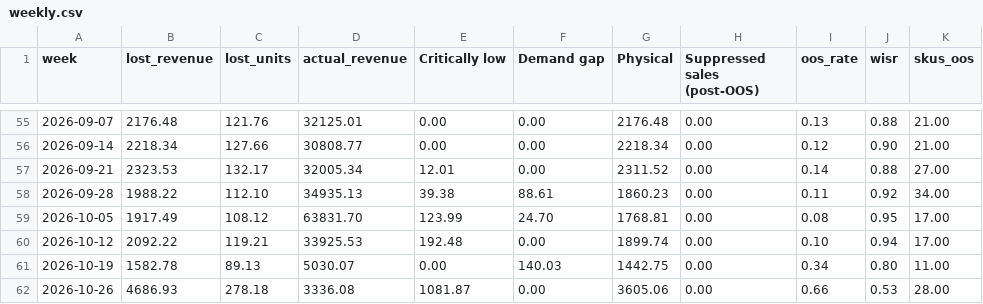
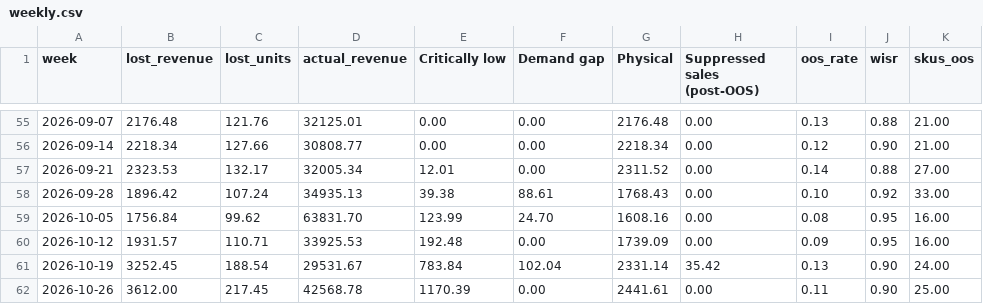
Before and after one commit to ennoenno98/OOSshopify, a CSV file: results/weekly.csv, drawn as a sheet; only a part is shown, gaps mark what is left out; the diff covers the shown part only.

```diff
--- a/results/weekly.csv
+++ b/results/weekly.csv
@@ -57,6 +57,6 @@ week,lost_revenue,lost_units,actual_revenue,Critically low,Demand gap,Physical,S
 2026-09-21,2323.53,132.17,32005.34,12.01,0.00,2311.52,0.00,0.14,0.88,27.00
-2026-09-28,1988.22,112.10,34935.13,39.38,88.61,1860.23,0.00,0.11,0.92,34.00
-2026-10-05,1917.49,108.12,63831.70,123.99,24.70,1768.81,0.00,0.08,0.95,17.00
-2026-10-12,2092.22,119.21,33925.53,192.48,0.00,1899.74,0.00,0.10,0.94,17.00
-2026-10-19,1582.78,89.13,5030.07,0.00,140.03,1442.75,0.00,0.34,0.80,11.00
-2026-10-26,4686.93,278.18,3336.08,1081.87,0.00,3605.06,0.00,0.66,0.53,28.00
+2026-09-28,1896.42,107.24,34935.13,39.38,88.61,1768.43,0.00,0.10,0.92,33.00
+2026-10-05,1756.84,99.62,63831.70,123.99,24.70,1608.16,0.00,0.08,0.95,16.00
+2026-10-12,1931.57,110.71,33925.53,192.48,0.00,1739.09,0.00,0.09,0.95,16.00
+2026-10-19,3252.45,188.54,29531.67,783.84,102.04,2331.14,35.42,0.13,0.90,24.00
+2026-10-26,3612.00,217.45,42568.78,1170.39,0.00,2441.61,0.00,0.11,0.90,25.00
```
Also changed, not shown: 1 added row and 73 edited cells elsewhere in this file, data/variants.csv, results/episodes.csv, 10 other files.
